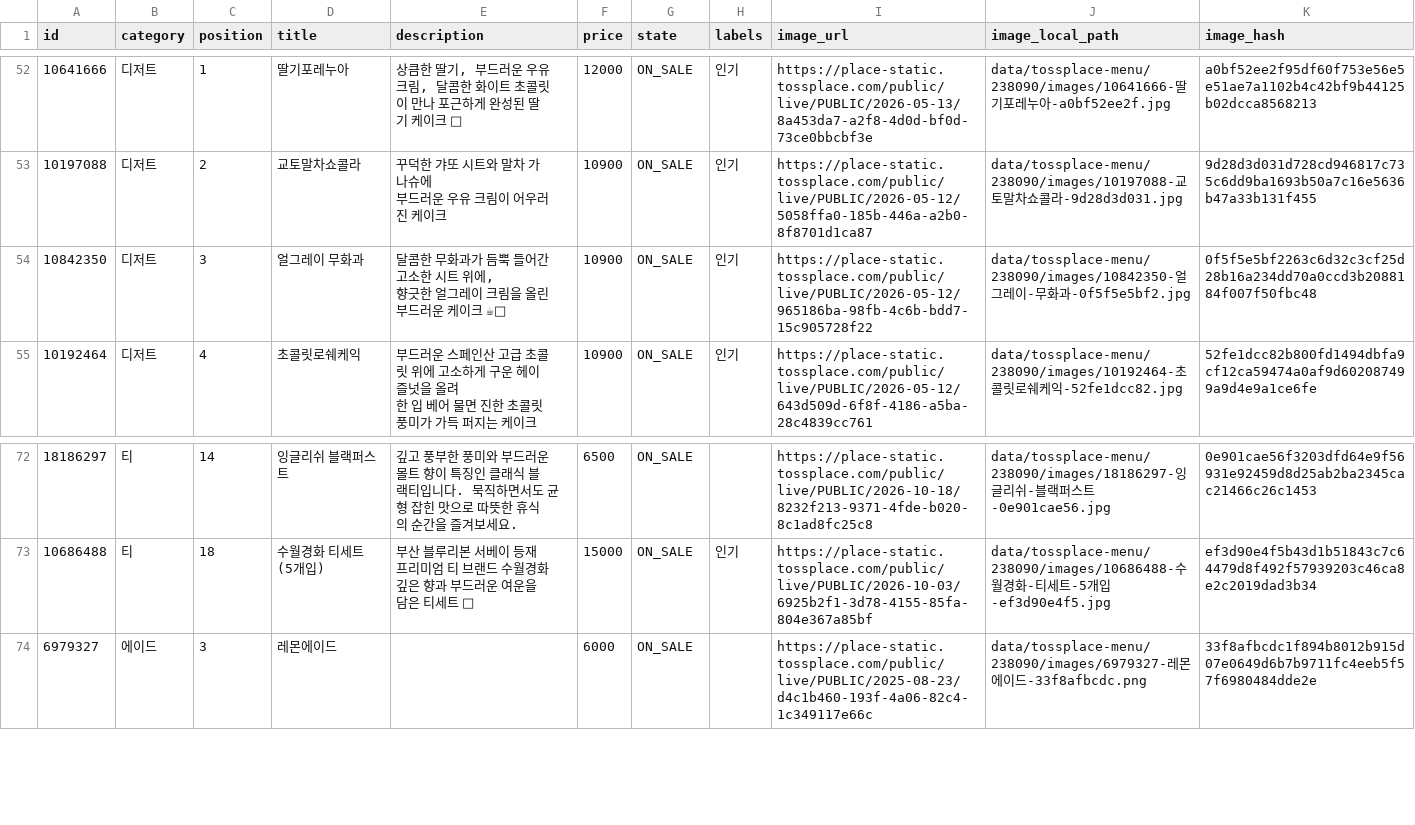
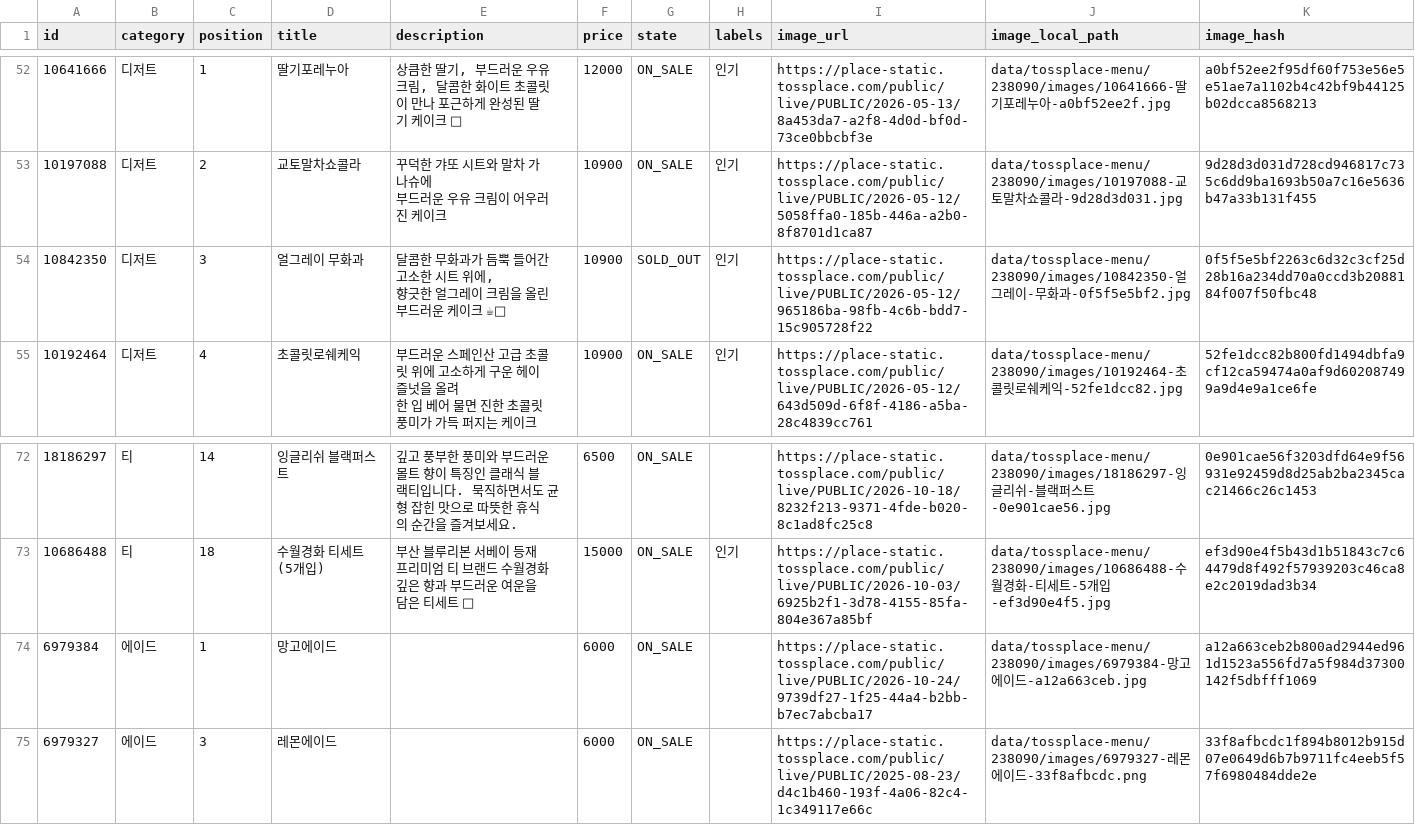
Before and after one commit to kimcanal/clumiuniverse, a CSV file: data/tossplace-menu/238090/menu.csv, drawn as a sheet; only a part is shown, gaps mark what is left out.

```diff
--- a/data/tossplace-menu/238090/menu.csv
+++ b/data/tossplace-menu/238090/menu.csv
@@ -78,4 +78,4 @@
 부드러운 우유 크림이 어우러진 케이크","10900","ON_SALE","인기","https://place-static.tossplace.com/public/live/PUBLIC/2026-05-12/5058ffa0-185b-446a-a2b0-8f8701d1ca87","data/tossplace-menu/238090/images/10197088-교토말차쇼콜라-9d28d3d031.jpg","9d28d3d031d728cd946817c735c6dd9ba1693b50a7c16e5636b47a33b131f455"
-"10842350","디저트","3","얼그레이 무화과","달콤한 무화과가 듬뿍 들어간 고소한 시트 위에,
-향긋한 얼그레이 크림을 올린 부드러운 케이크 ☕🍰","10900","ON_SALE","인기","https://place-static.tossplace.com/public/live/PUBLIC/2026-05-12/965186ba-98fb-4c6b-bdd7-15c905728f22","data/tossplace-menu/238090/images/10842350-얼그레이-무화과-0f5f5e5bf2.jpg","0f5f5e5bf2263c6d32c3cf25d28b16a234dd70a0ccd3b2088184f007f50fbc48"
+"10842350","디저트","3","얼그레이 무화과","달콤한 무화과가 듬뿍 들어간 고소한 시트 위에,
+향긋한 얼그레이 크림을 올린 부드러운 케이크 ☕🍰","10900","SOLD_OUT","인기","https://place-static.tossplace.com/public/live/PUBLIC/2026-05-12/965186ba-98fb-4c6b-bdd7-15c905728f22","data/tossplace-menu/238090/images/10842350-얼그레이-무화과-0f5f5e5bf2.jpg","0f5f5e5bf2263c6d32c3cf25d28b16a234dd70a0ccd3b2088184f007f50fbc48"
 "10192464","디저트","4","초콜릿로쉐케익","부드러운 스페인산 고급 초콜릿 위에 고소하게 구운 헤이즐넛을 올려
@@ -105,2 +105,3 @@
 "10686488","티","18","수월경화 티세트(5개입)","부산 블루리본 서베이 등재 프리미엄 티 브랜드 수월경화 깊은 향과 부드러운 여운을 담은 티세트 🌿 ","15000","ON_SALE","인기","https://place-static.tossplace.com/public/live/PUBLIC/2026-10-03/6925b2f1-3d78-4155-85fa-804e367a85bf","data/tossplace-menu/238090/images/10686488-수월경화-티세트-5개입-ef3d90e4f5.jpg","ef3d90e4f5b43d1b51843c7c64479d8f492f57939203c46ca8e2c2019dad3b34"
+"6979384","에이드","1","망고에이드","","6000","ON_SALE","","https://place-static.tossplace.com/public/live/PUBLIC/2026-10-24/9739df27-1f25-44a4-b2bb-b7ec7abcba17","data/tossplace-menu/238090/images/6979384-망고에이드-a12a663ceb.jpg","a12a663ceb2b800ad2944ed961d1523a556fd7a5f984d37300142f5dbfff1069"
 "6979327","에이드","3","레몬에이드","","6000","ON_SALE","","https://place-static.tossplace.com/public/live/PUBLIC/2025-08-23/d4c1b460-193f-4a06-82c4-1c349117e66c","data/tossplace-menu/238090/images/6979327-레몬에이드-33f8afbcdc.png","33f8afbcdc1f894b8012b915d07e0649d6b7b9711fc4eeb5f57f6980484dde2e"
```
Also changed, not shown: 6 other files.
